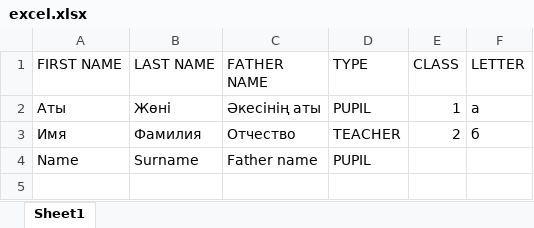
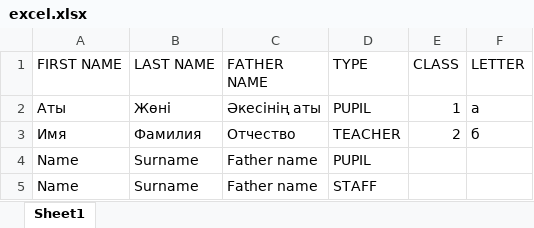
Before and after one commit to abylai123-tech/qazaqmura_ui, an Excel workbook: src/assets/excel.xlsx, sheet Sheet1, drawn as a sheet; values as stored, in another font and other column widths than the file's, no borders; the diff names each change by its address in the sheet, - before the commit and + after, or states it on an @@ line.

```diff
--- a/src/assets/excel.xlsx (sheet Sheet1)
+++ b/src/assets/excel.xlsx (sheet Sheet1)
+row 5: Name | Surname | Father name | STAFF
```
Also changed, not shown: 55 other files.
